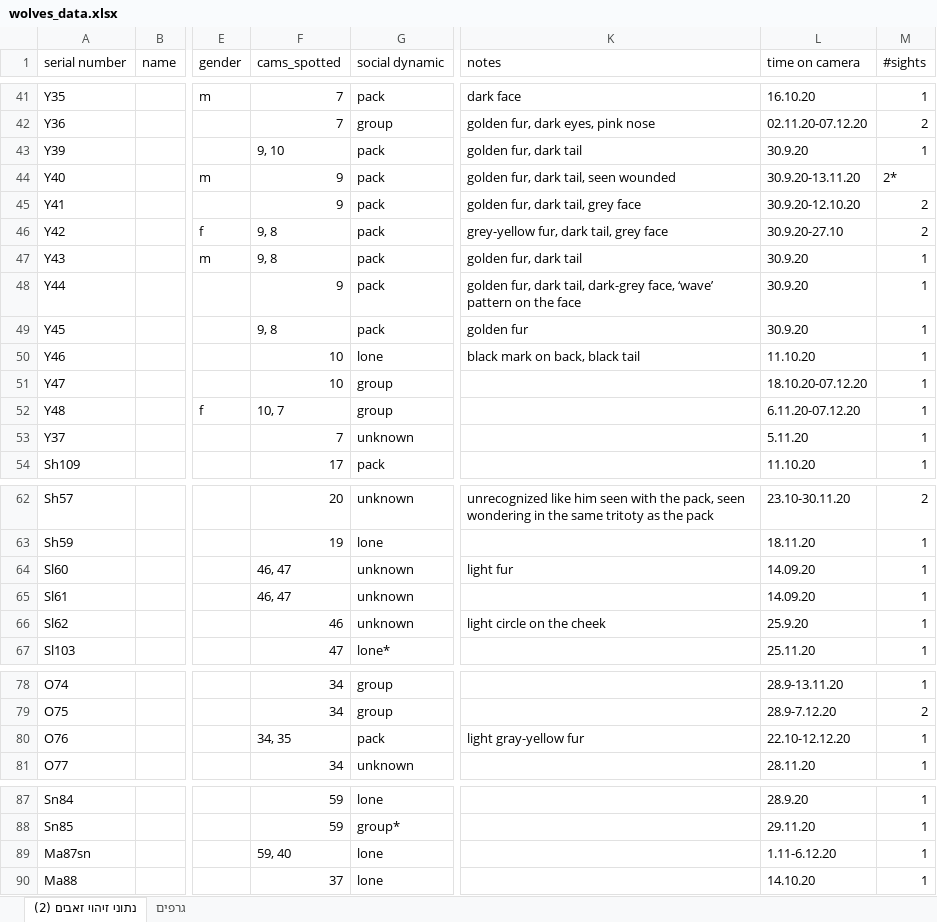
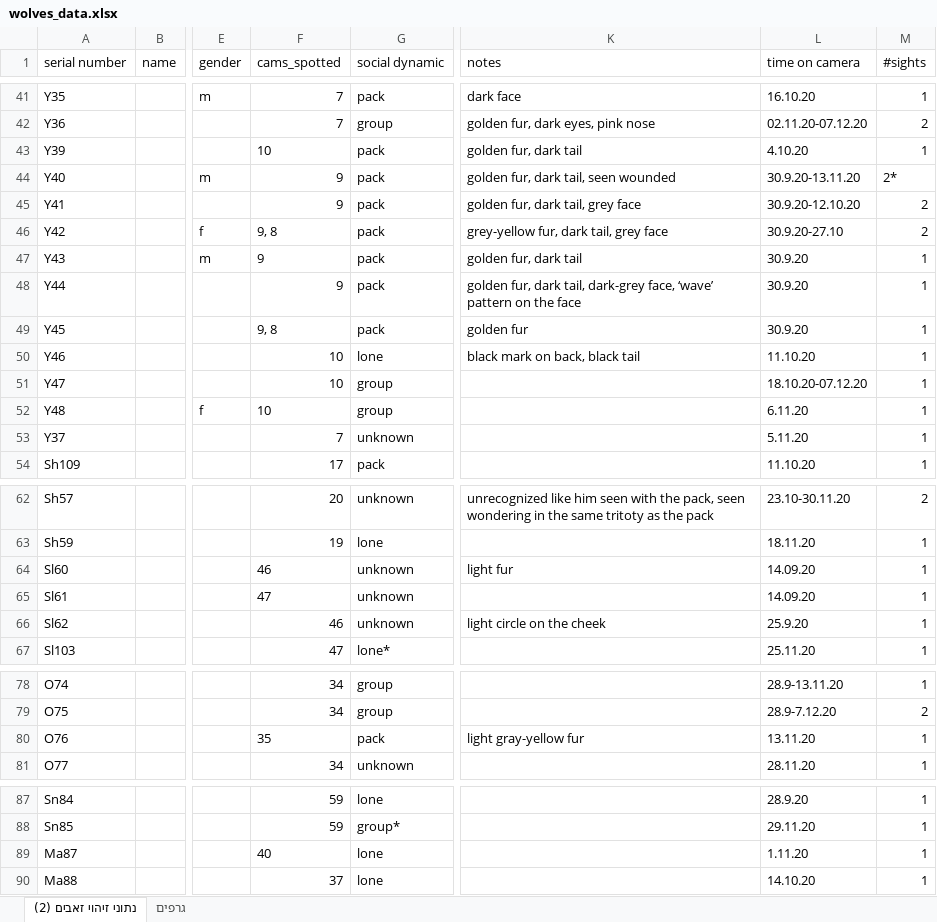
Before and after one commit to OPElement0/Niliwolf, an Excel workbook: wolves_data.xlsx, sheet נתוני זיהוי זאבים (2), drawn as a sheet; only a part is shown, gaps mark what is left out; values as stored, in another font and other column widths than the file's, no borders; the diff names each change by its address in the sheet, - before the commit and + after, or states it on an @@ line.

```diff
--- a/wolves_data.xlsx (sheet נתוני זיהוי זאבים (2))
+++ b/wolves_data.xlsx (sheet נתוני זיהוי זאבים (2))
-F43 (cams_spotted): 9, 10
+F43 (cams_spotted): 10
-L43 (time on camera): 30.9.20
+L43 (time on camera): 4.10.20
-F47 (cams_spotted): 9, 8
+F47 (cams_spotted): 9
-F52 (cams_spotted): 10, 7
+F52 (cams_spotted): 10
-L52 (time on camera): 6.11.20-07.12.20
+L52 (time on camera): 6.11.20
-F64 (cams_spotted): 46, 47
+F64 (cams_spotted): 46
-F65 (cams_spotted): 46, 47
+F65 (cams_spotted): 47
-F80 (cams_spotted): 34, 35
+F80 (cams_spotted): 35
-L80 (time on camera): 22.10-12.12.20
+L80 (time on camera): 13.11.20
-A89 (serial number): Ma87sn
+A89 (serial number): Ma87
-F89 (cams_spotted): 59, 40
+F89 (cams_spotted): 40
-L89 (time on camera): 1.11-6.12.20
+L89 (time on camera): 1.11.20
```
Also changed, not shown: 29 other files.
